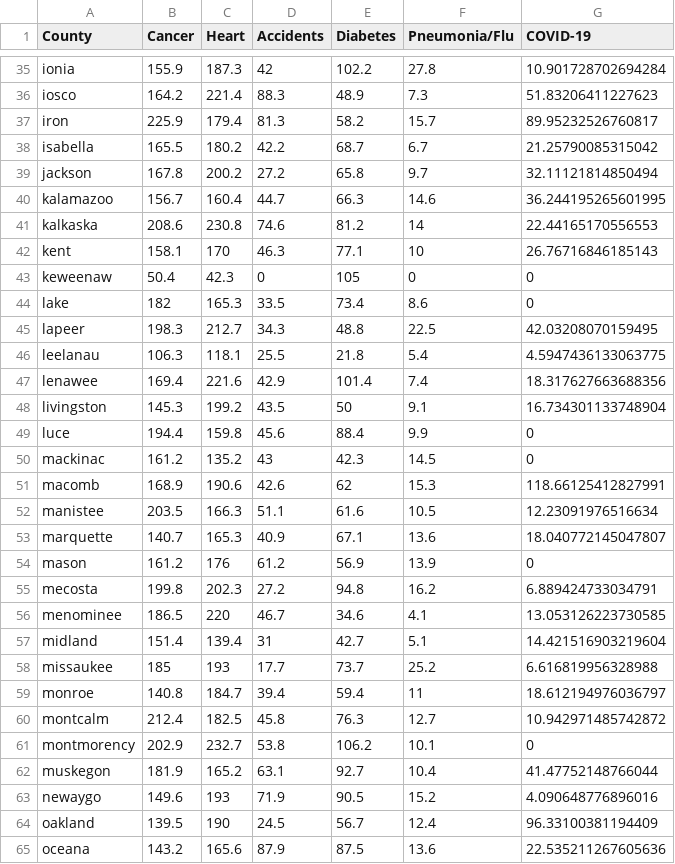
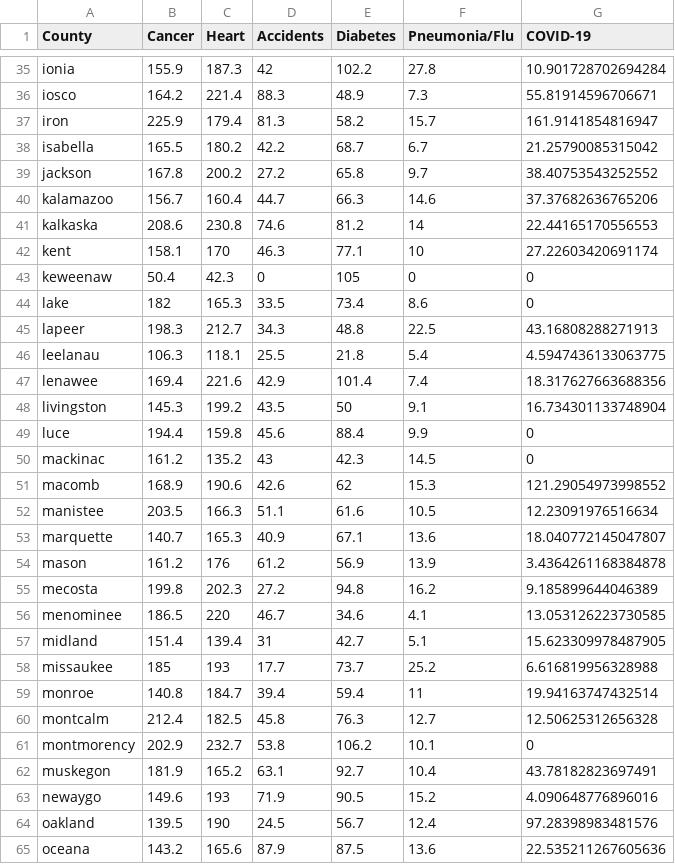
Before and after one commit to WeeBeasties/Michigan-COVID, a CSV file: processedData/stateMortality.csv, drawn as a sheet; only a part is shown, gaps mark what is left out; the diff covers the shown part only; the diff names each change by its address in the sheet, - before the commit and + after, or states it on an @@ line.

```diff
--- a/processedData/stateMortality.csv
+++ b/processedData/stateMortality.csv
-G36 (COVID-19): 51.83206411227623
+G36 (COVID-19): 55.81914596706671
-G37 (COVID-19): 89.95232526760817
+G37 (COVID-19): 161.9141854816947
-G39 (COVID-19): 32.11121814850494
+G39 (COVID-19): 38.40753543252552
-G40 (COVID-19): 36.244195265601995
+G40 (COVID-19): 37.37682636765206
-G42 (COVID-19): 26.76716846185143
+G42 (COVID-19): 27.22603420691174
-G45 (COVID-19): 42.03208070159495
+G45 (COVID-19): 43.16808288271913
-G51 (COVID-19): 118.66125412827991
+G51 (COVID-19): 121.29054973998552
-G54 (COVID-19): 0
+G54 (COVID-19): 3.4364261168384878
-G55 (COVID-19): 6.889424733034791
+G55 (COVID-19): 9.185899644046389
-G57 (COVID-19): 14.421516903219604
+G57 (COVID-19): 15.623309978487905
-G59 (COVID-19): 18.612194976036797
+G59 (COVID-19): 19.94163747432514
-G60 (COVID-19): 10.942971485742872
+G60 (COVID-19): 12.50625312656328
-G62 (COVID-19): 41.47752148766044
+G62 (COVID-19): 43.78182823697491
-G64 (COVID-19): 96.33100381194409
+G64 (COVID-19): 97.28398983481576
```
Also changed, not shown: 22 edited cells elsewhere in this file, processedData/metroDetroit.csv, processedData/normData.csv, 8 other files.
